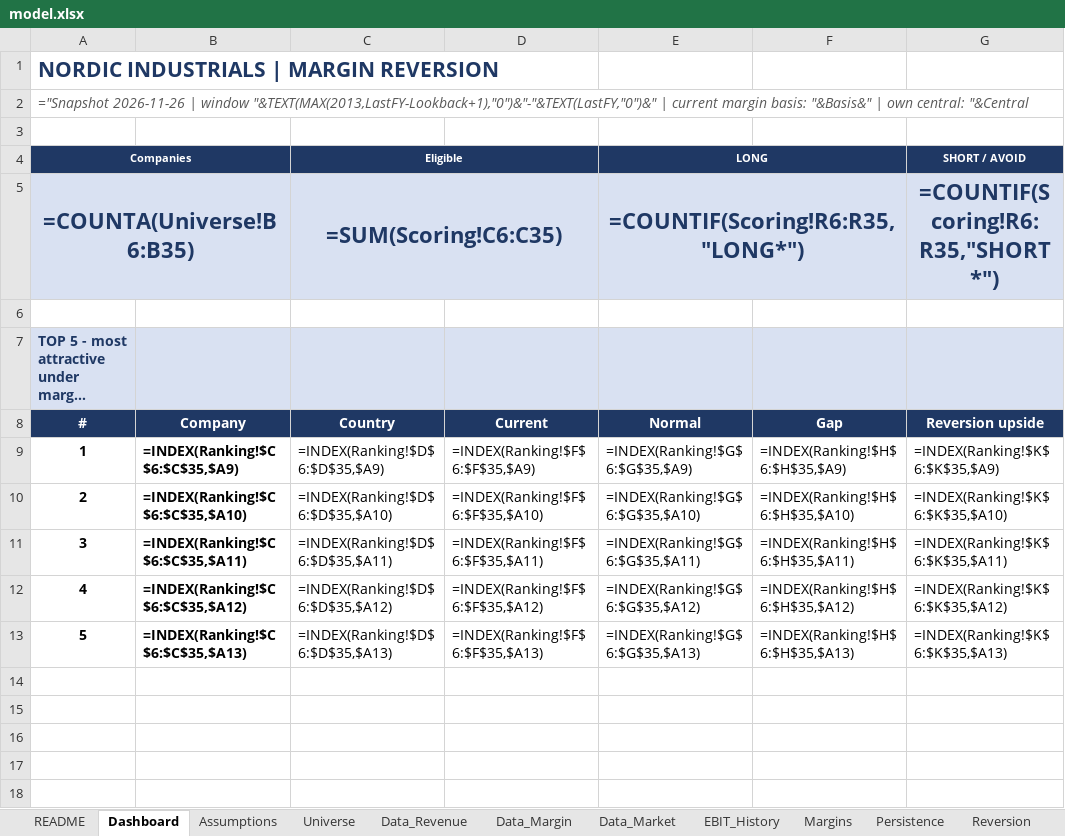
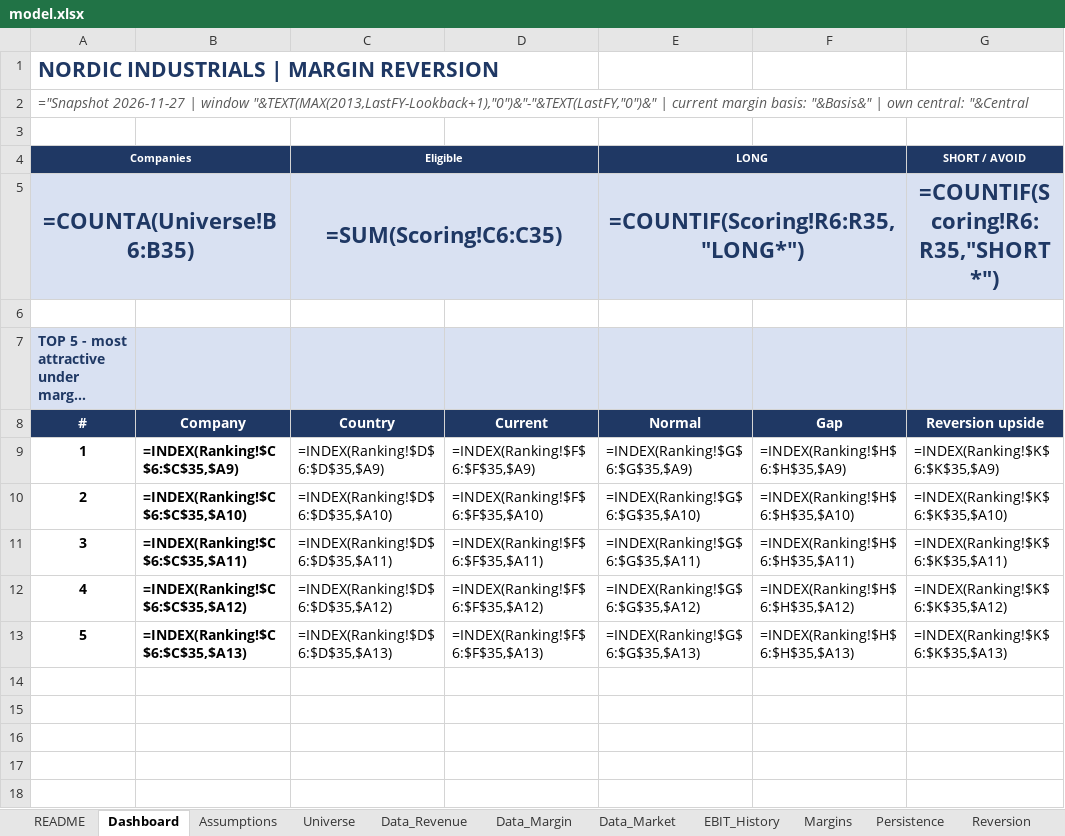
Before and after one commit to rkant6/kaatopaikka-capital, an Excel workbook: model.xlsx, sheet Dashboard, drawn as a sheet; only a part is shown; long unchanged cells end in …; values as stored, in another font and other column widths than the file's, no borders; formulas without a stored value are shown as written; charts and pictures and conditional formats not drawn; the diff names each change by its address in the sheet, - before the commit and + after, or states it on an @@ line.

```diff
--- a/model.xlsx (sheet Dashboard)
+++ b/model.xlsx (sheet Dashboard)
-A2: ="Snapshot 2026-11-26 | window…
+A2: ="Snapshot 2026-11-27 | window…
```
Also changed, not shown: sheet Data_Market, sheet Sources, sheet README, 4 other files.
